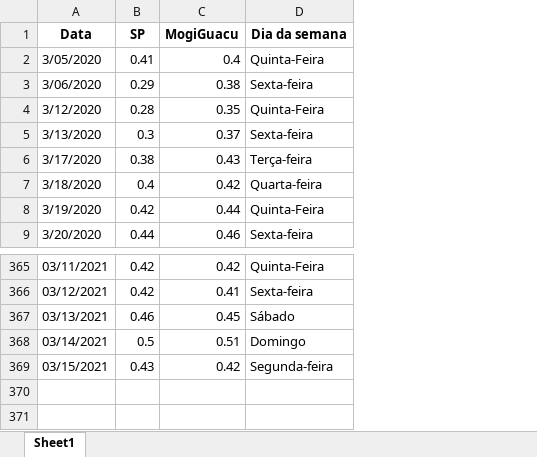
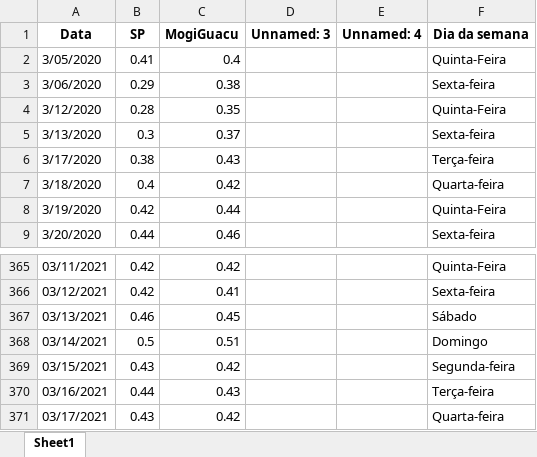
Before and after one commit to Zamariolo/MogiOpenData, an Excel workbook: Dados/dadosIsolamento.xlsx, sheet Sheet1, drawn as a sheet; only a part is shown, gaps mark what is left out; values as stored, in another font and other column widths than the file's, no borders; the diff names each change by its address in the sheet, - before the commit and + after, or states it on an @@ line.

```diff
--- a/Dados/dadosIsolamento.xlsx (sheet Sheet1)
+++ b/Dados/dadosIsolamento.xlsx (sheet Sheet1)
+column D (Unnamed: 3), empty
+column E (Unnamed: 4), empty
+row 370: 03/16/2021 | 0.44 | 0.43 |  |  | Terça-feira
+row 371: 03/17/2021 | 0.43 | 0.42 |  |  | Quarta-feira
```
Also changed, not shown: Dados/dados_dygraph2.xlsx, 3 other files.
